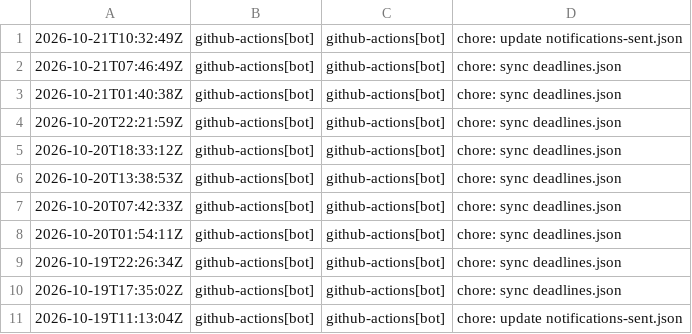
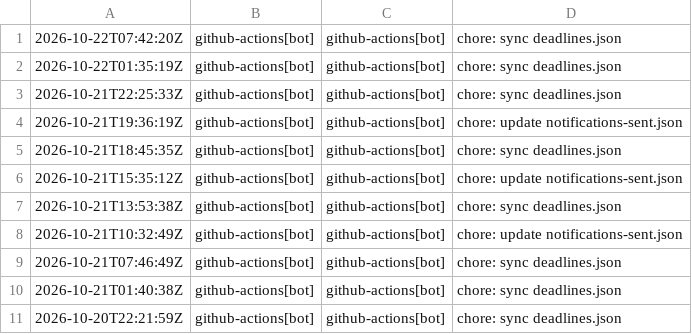
Before and after one commit to tahcin/tahcin, a TSV file: src/data/deadline_dash_commits.tsv, drawn as a sheet; only a part is shown; the shorter side is filled out with more unchanged rows; the diff names each change by its address in the sheet, - before the commit and + after, or states it on an @@ line.

```diff
--- a/src/data/deadline_dash_commits.tsv
+++ b/src/data/deadline_dash_commits.tsv
+row 1: 2026-10-22T07:42:20Z | github-actions[bot] | github-actions[bot] | chore: sync deadlines.json
+row 2: 2026-10-22T01:35:19Z | github-actions[bot] | github-actions[bot] | chore: sync deadlines.json
+row 3: 2026-10-21T22:25:33Z | github-actions[bot] | github-actions[bot] | chore: sync deadlines.json
+row 4: 2026-10-21T19:36:19Z | github-actions[bot] | github-actions[bot] | chore: update notifications-sent.json
+row 5: 2026-10-21T18:45:35Z | github-actions[bot] | github-actions[bot] | chore: sync deadlines.json
+row 6: 2026-10-21T15:35:12Z | github-actions[bot] | github-actions[bot] | chore: update notifications-sent.json
+row 7: 2026-10-21T13:53:38Z | github-actions[bot] | github-actions[bot] | chore: sync deadlines.json
```
Also changed, not shown: 6 other files.
